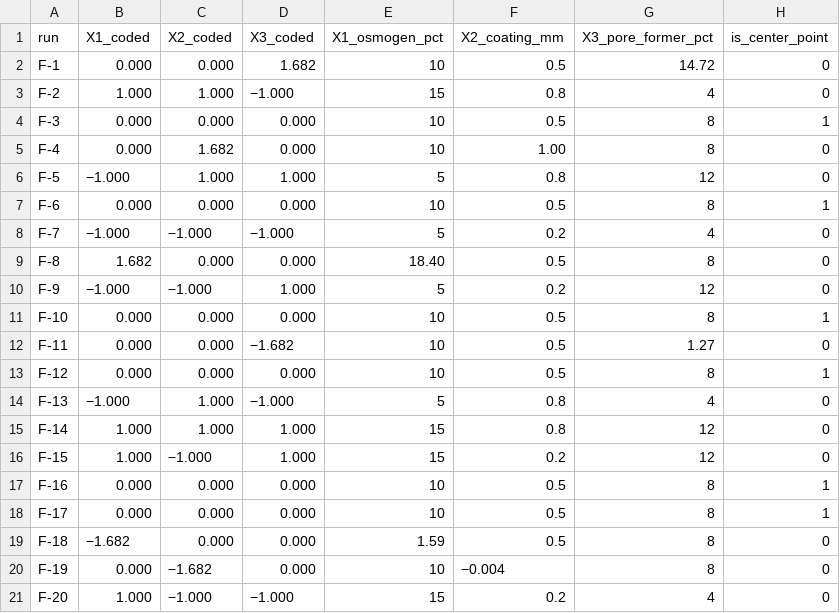
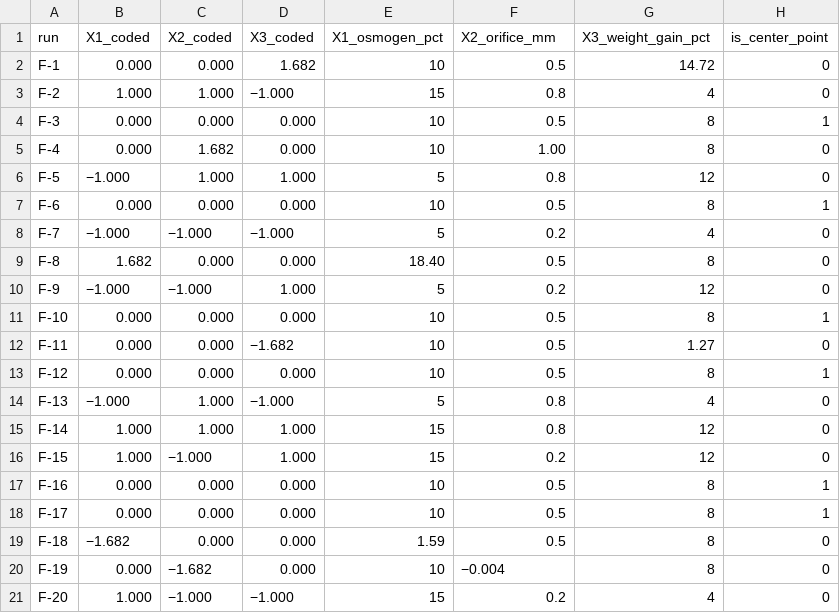
Before and after one commit to salahalsh/formula-sigma, a CSV file: 03_data/processed/case1_tablet_ccd/case1_design.csv, drawn as a sheet.

```diff
--- a/03_data/processed/case1_tablet_ccd/case1_design.csv
+++ b/03_data/processed/case1_tablet_ccd/case1_design.csv
@@ -1,2 +1,2 @@
-run,X1_coded,X2_coded,X3_coded,X1_osmogen_pct,X2_coating_mm,X3_pore_former_pct,is_center_point
+run,X1_coded,X2_coded,X3_coded,X1_osmogen_pct,X2_orifice_mm,X3_weight_gain_pct,is_center_point
 F-1,0.000,0.000,1.682,10,0.5,14.72,0
```
Also changed, not shown: 03_data/processed/case1_tablet_ccd/case1_design_and_responses.csv, 05_results/tables_raw/Table5_winners_and_fit.csv, 6 other files.
